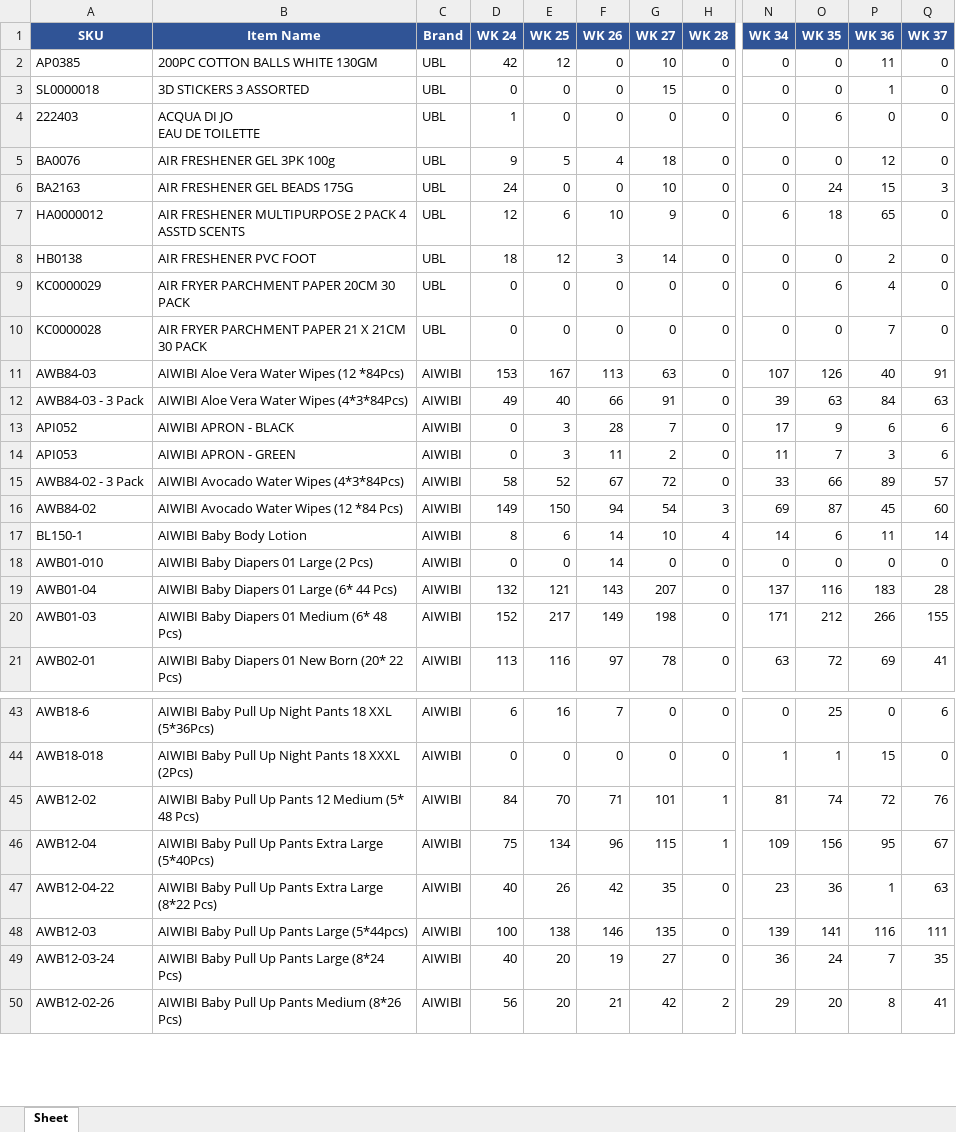
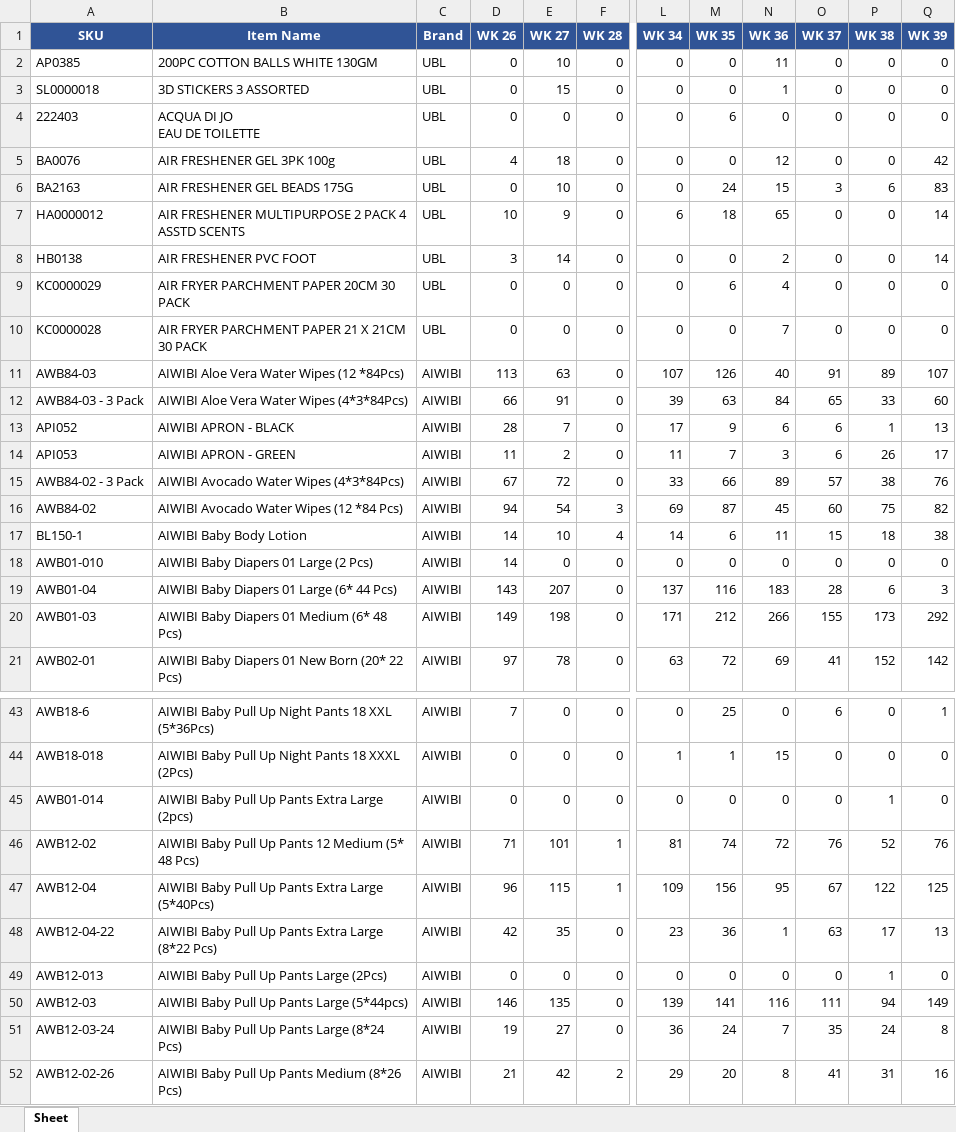
Before and after one commit to KTL4/zoho-automations, an Excel workbook: reports/Sales_by_item(sep).xlsx, sheet Sheet, drawn as a sheet; only a part is shown, gaps mark what is left out; values as stored, in another font and other column widths than the file's, no borders; removed rows and columns are numbered as before the commit, all else as after; rows hold the shown columns only; the diff covers the shown part only; the diff names each change by its address in the sheet, - before the commit and + after, or states it on an @@ line.

```diff
--- a/reports/Sales_by_item(sep).xlsx (sheet Sheet)
+++ b/reports/Sales_by_item(sep).xlsx (sheet Sheet)
-column D (WK 24), rows 2-21: 42 | 0 | 1 | 9 | 24 | 12 | 18 | 0 | 0 | 153 | 49 | 0 | 0 | 58 | 149 | 8 | 0 | 132 | 152 | 113; rows 43-50: 6 | 0 | 84 | 75 | 40 | 100 | 40 | 56
-column E (WK 25), rows 2-21: 12 | 0 | 0 | 5 | 0 | 6 | 12 | 0 | 0 | 167 | 40 | 3 | 3 | 52 | 150 | 6 | 0 | 121 | 217 | 116; rows 43-50: 16 | 0 | 70 | 134 | 26 | 138 | 20 | 20
+column P (WK 38), rows 2-21: 0 | 0 | 0 | 0 | 6 | 0 | 0 | 0 | 0 | 89 | 33 | 1 | 26 | 38 | 75 | 18 | 0 | 6 | 173 | 152; rows 43-44: 0 | 0; rows 46-48: 52 | 122 | 17; rows 50-52: 94 | 24 | 31
+column Q (WK 39), rows 2-21: 0 | 0 | 0 | 42 | 83 | 14 | 14 | 0 | 0 | 107 | 60 | 13 | 17 | 76 | 82 | 38 | 0 | 3 | 292 | 142; rows 43-44: 1 | 0; rows 46-48: 76 | 125 | 13; rows 50-52: 149 | 8 | 16
-O12 (WK 37): 63
+O12 (WK 37): 65
-O17 (WK 37): 14
+O17 (WK 37): 15
+row 45: AWB01-014 | AIWIBI Baby Pull Up Pants Extra Large (2pcs) | AIWIBI | 0 | 0 | 0 | 0 | 0 | 0 | 0 | 1 | 0
+row 49: AWB12-013 | AIWIBI Baby Pull Up Pants Large (2Pcs) | AIWIBI | 0 | 0 | 0 | 0 | 0 | 0 | 0 | 1 | 0
```
Also changed, not shown: 8 added rows, 13 removed rows, 3 moved rows and 6 edited cells elsewhere in this sheet.
